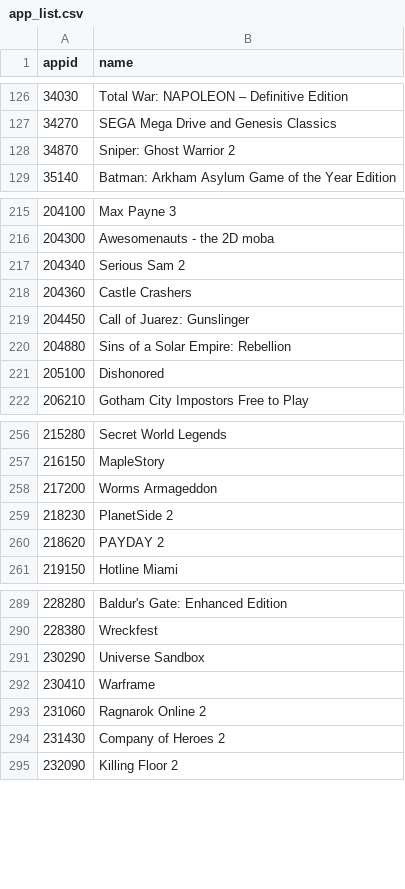
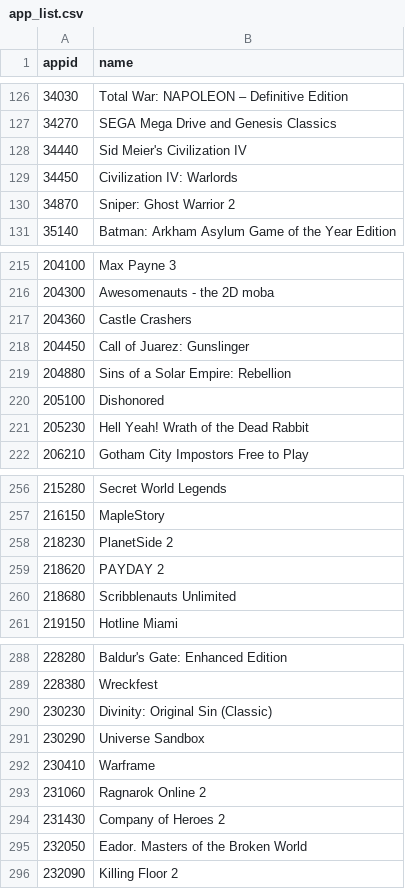
Before and after one commit to AdrianNiet/Proyecto-EDA, a CSV file: proyecto analisis de datos/codigo/steam api/app_list.csv, drawn as a sheet; only a part is shown, gaps mark what is left out; removed rows and columns are numbered as before the commit, all else as after; the diff covers the shown part only; the diff names each change by its address in the sheet, - before the commit and + after, or states it on an @@ line.

```diff
--- a/proyecto analisis de datos/codigo/steam api/app_list.csv
+++ b/proyecto analisis de datos/codigo/steam api/app_list.csv
+row 128: 34440 | Sid Meier's Civilization IV
+row 129: 34450 | Civilization IV: Warlords
-row 217: 204340 | Serious Sam 2
+row 221: 205230 | Hell Yeah! Wrath of the Dead Rabbit
-row 258: 217200 | Worms Armageddon
+row 260: 218680 | Scribblenauts Unlimited
+row 290: 230230 | Divinity: Original Sin (Classic)
+row 295: 232050 | Eador. Masters of the Broken World
```
Also changed, not shown: 16 added rows and 20 removed rows elsewhere in this file, proyecto analisis de datos/codigo/STEAMDB/chart_LA_jugadores.csv, proyecto analisis de datos/codigo/steam api/steam_app_data.csv, 12 other files.
